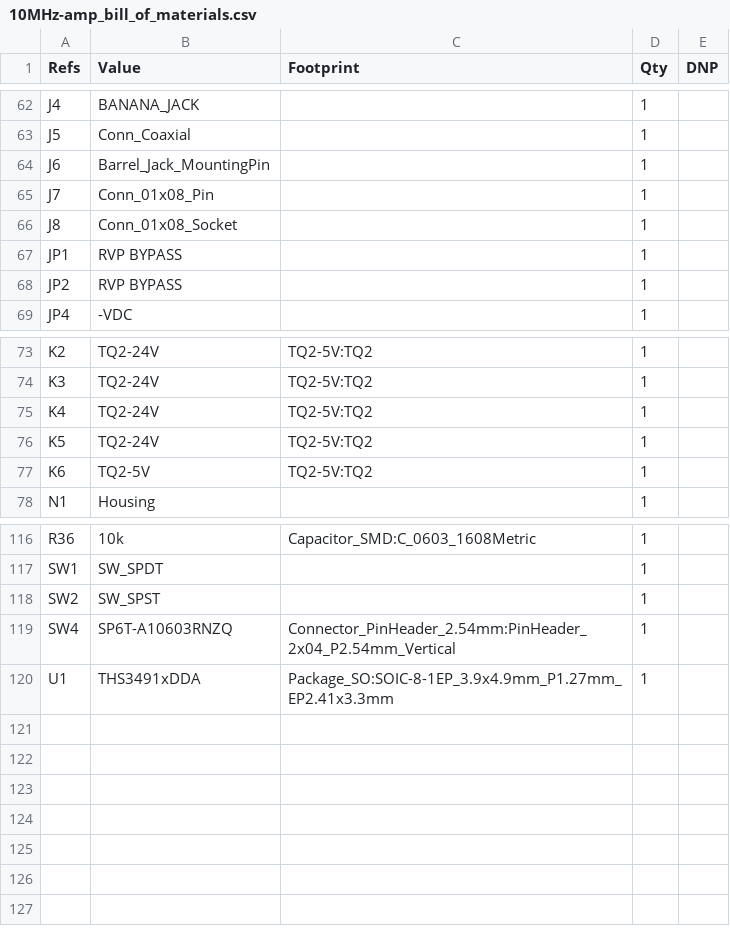
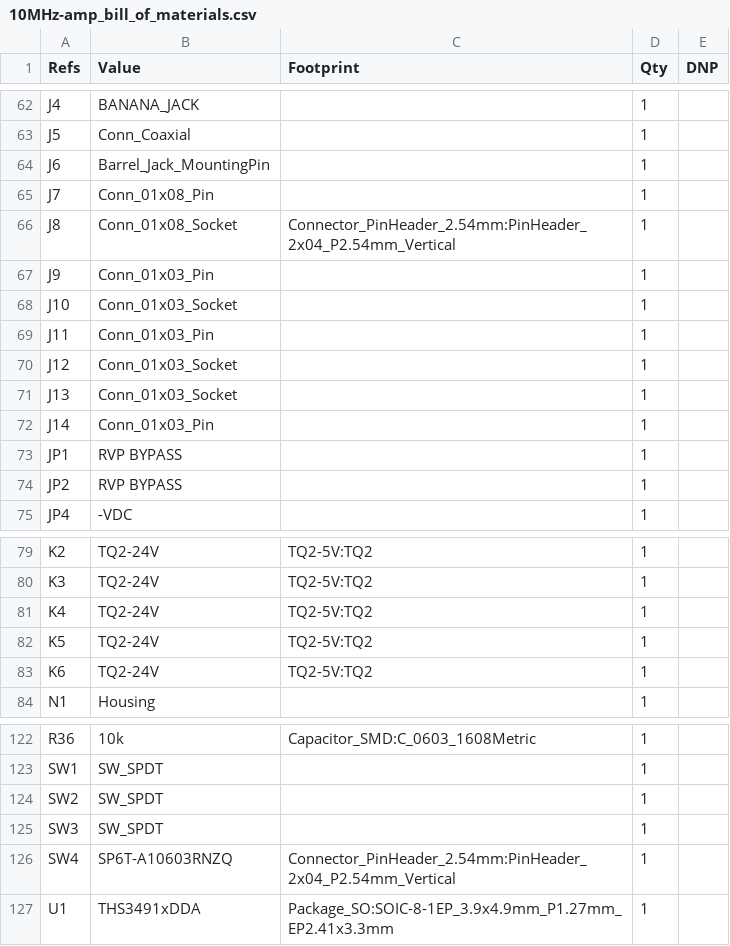
Before and after one commit to sirlilpanda/10MHz-20v-pkpk-amp, a CSV file: docs/BOM/10MHz-amp_bill_of_materials.csv, drawn as a sheet; only a part is shown, gaps mark what is left out.

```diff
--- a/docs/BOM/10MHz-amp_bill_of_materials.csv
+++ b/docs/BOM/10MHz-amp_bill_of_materials.csv
@@ -65,3 +65,9 @@
 "J7","Conn_01x08_Pin","","1",""
-"J8","Conn_01x08_Socket","","1",""
+"J8","Conn_01x08_Socket","Connector_PinHeader_2.54mm:PinHeader_2x04_P2.54mm_Vertical","1",""
+"J9","Conn_01x03_Pin","","1",""
+"J10","Conn_01x03_Socket","","1",""
+"J11","Conn_01x03_Pin","","1",""
+"J12","Conn_01x03_Socket","","1",""
+"J13","Conn_01x03_Socket","","1",""
+"J14","Conn_01x03_Pin","","1",""
 "JP1","RVP BYPASS","","1",""
@@ -76,3 +82,3 @@
 "K5","TQ2-24V","TQ2-5V:TQ2","1",""
-"K6","TQ2-5V","TQ2-5V:TQ2","1",""
+"K6","TQ2-24V","TQ2-5V:TQ2","1",""
 "N1","Housing","","1",""
@@ -117,3 +123,4 @@
 "SW1","SW_SPDT","","1",""
-"SW2","SW_SPST","","1",""
+"SW2","SW_SPDT","","1",""
+"SW3","SW_SPDT","","1",""
 "SW4","SP6T-A10603RNZQ","Connector_PinHeader_2.54mm:PinHeader_2x04_P2.54mm_Vertical","1",""
```
Also changed, not shown: 4 other files.
